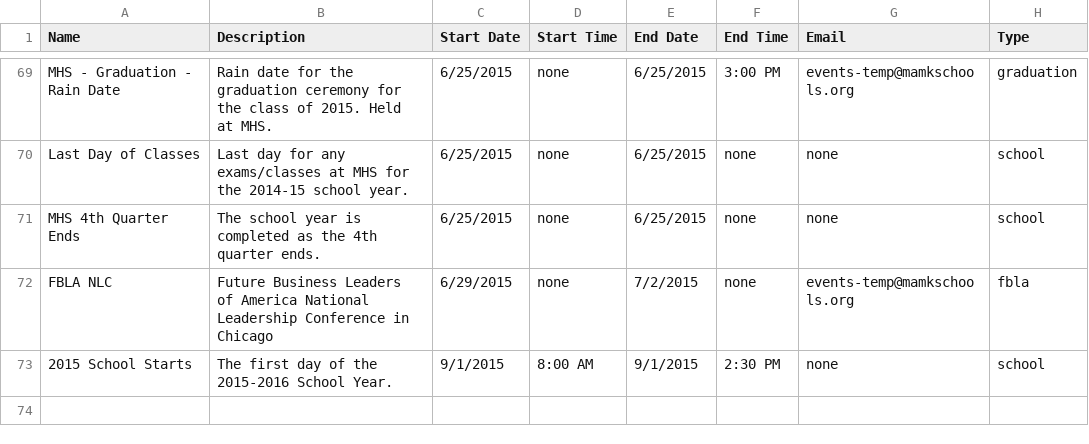
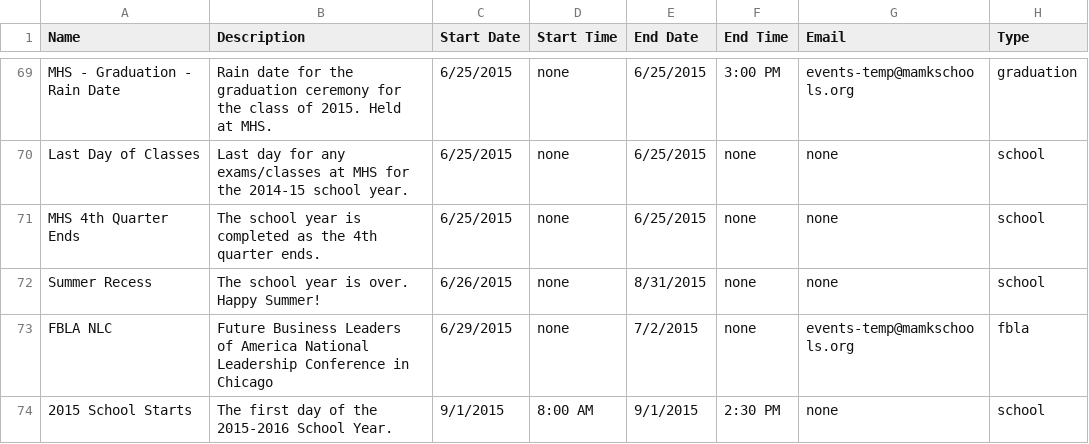
Before and after one commit to MHSCSClub/FBLA_MobileApp_2015, a CSV file: FBLA2015/app/src/main/res/raw/cal.csv, drawn as a sheet; only a part is shown, gaps mark what is left out; the diff names each change by its address in the sheet, - before the commit and + after, or states it on an @@ line.

```diff
--- a/FBLA2015/app/src/main/res/raw/cal.csv
+++ b/FBLA2015/app/src/main/res/raw/cal.csv
+row 72: Summer Recess | The school year is over. Happy Summer! | 6/26/2015 | none | 8/31/2015 | none | none | school
```
Also changed, not shown: 12 other files.
